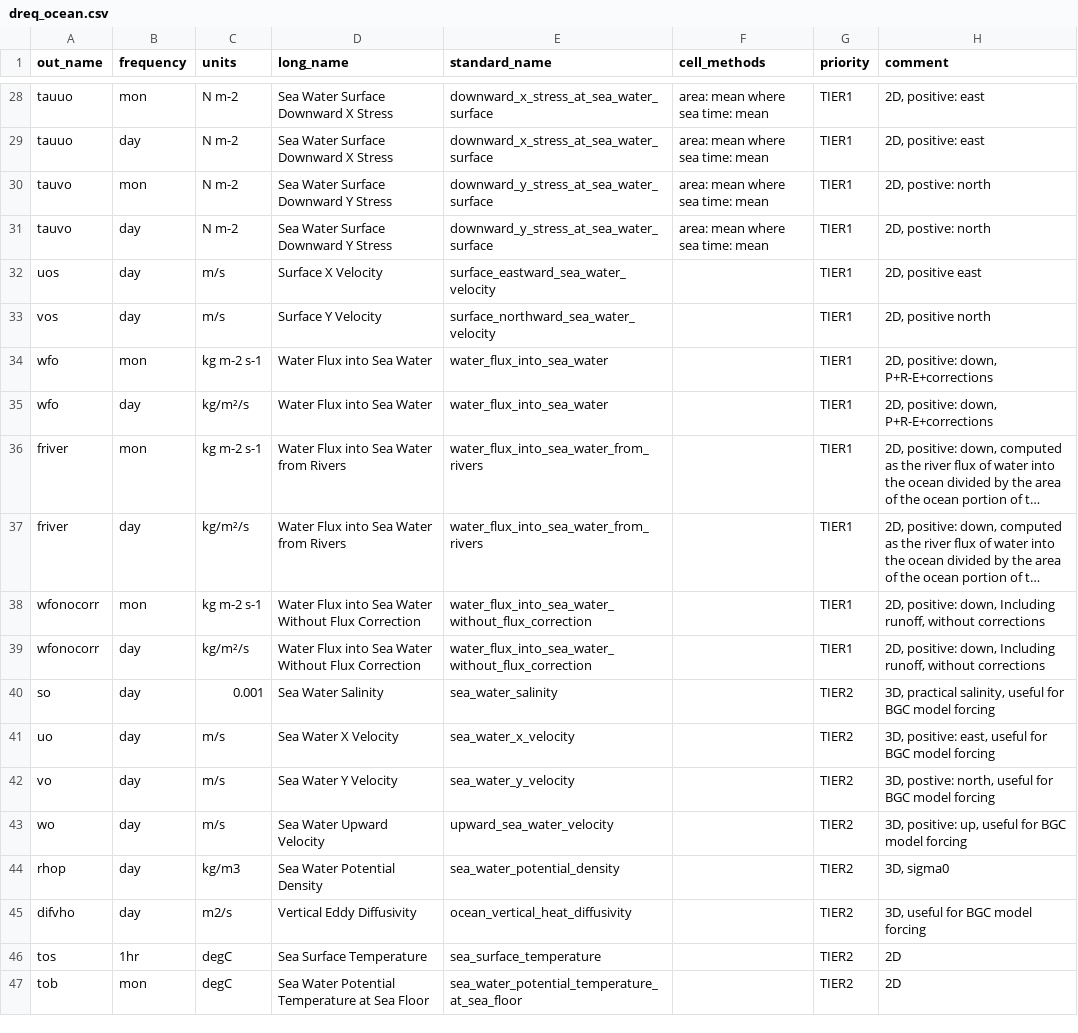
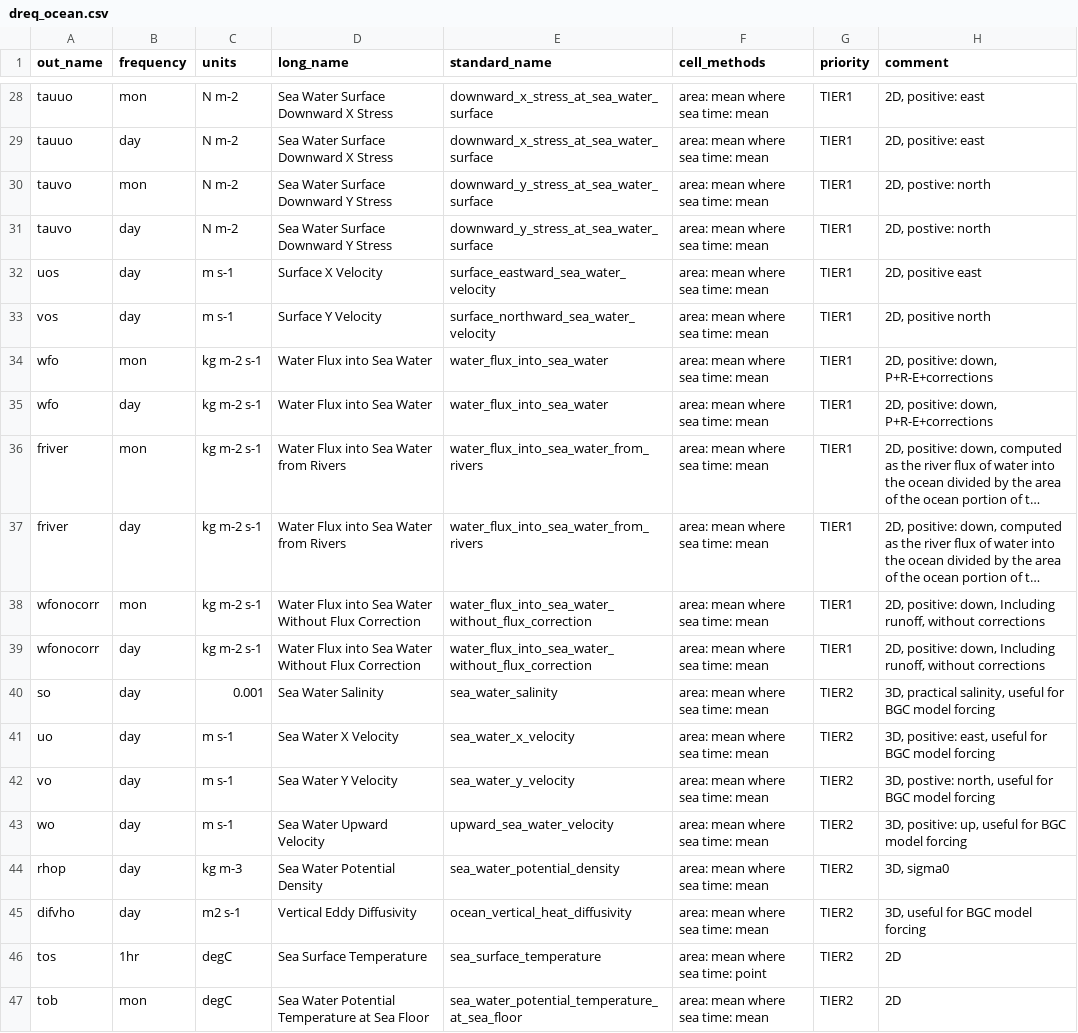
Before and after one commit to WCRP-CORDEX/data-request-table, a CSV file: data-request/dreq_ocean.csv, drawn as a sheet; only a part is shown, gaps mark what is left out; long unchanged cells end in …; the diff covers the shown part only; the diff names each change by its address in the sheet, - before the commit and + after, or states it on an @@ line.

```diff
--- a/data-request/dreq_ocean.csv
+++ b/data-request/dreq_ocean.csv
-C32:C33 (units): m/s
+C32:C33 (units): m s-1
-F32:F45 (cell_methods): (empty)
+F32:F45 (cell_methods): area: mean where sea time: mean
-C35 (units): kg/m²/s
+C35 (units): kg m-2 s-1
-C37 (units): kg/m²/s
+C37 (units): kg m-2 s-1
-C39 (units): kg/m²/s
+C39 (units): kg m-2 s-1
-C41:C43 (units): m/s
+C41:C43 (units): m s-1
-C44 (units): kg/m3
+C44 (units): kg m-3
-C45 (units): m2/s
+C45 (units): m2 s-1
-F46 (cell_methods): (empty)
+F46 (cell_methods): area: mean where sea time: point
-F47 (cell_methods): (empty)
+F47 (cell_methods): area: mean where sea time: mean
```
Also changed, not shown: 34 edited cells elsewhere in this file.
